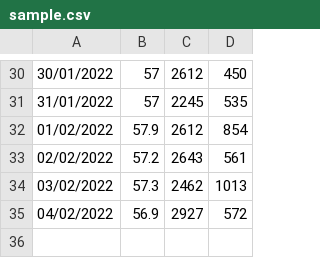
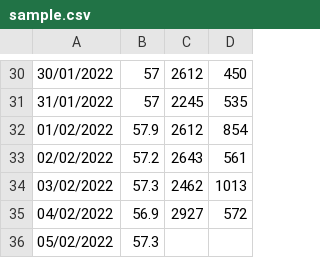
Before and after one commit to mbatet/calories-counter, a CSV file: sample.csv, drawn as a sheet; only a part is shown, gaps mark what is left out.

```diff
--- a/sample.csv
+++ b/sample.csv
@@ -35 +35,2 @@
 04/02/2022;56.9;2927;572;
+05/02/2022;57.3;;;
```
Also changed, not shown: 2 other files.
